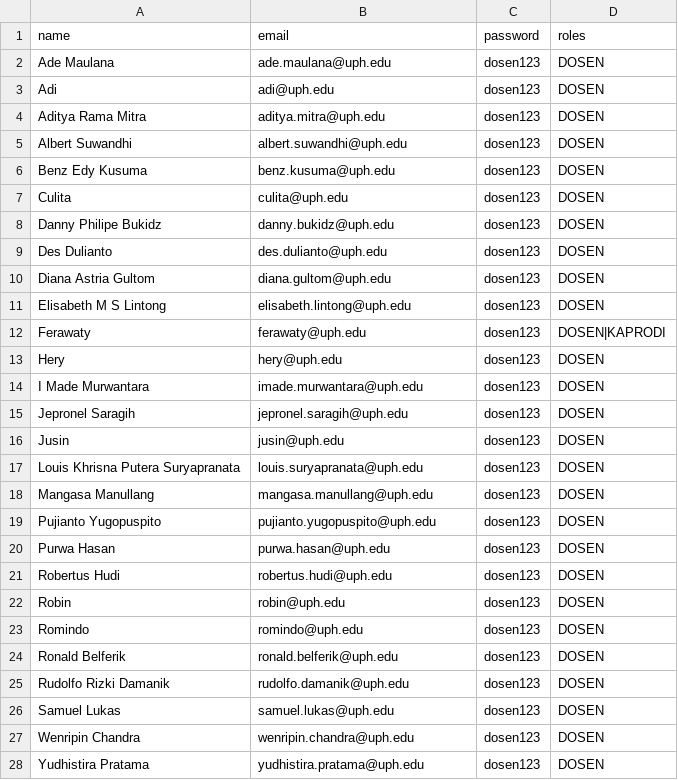
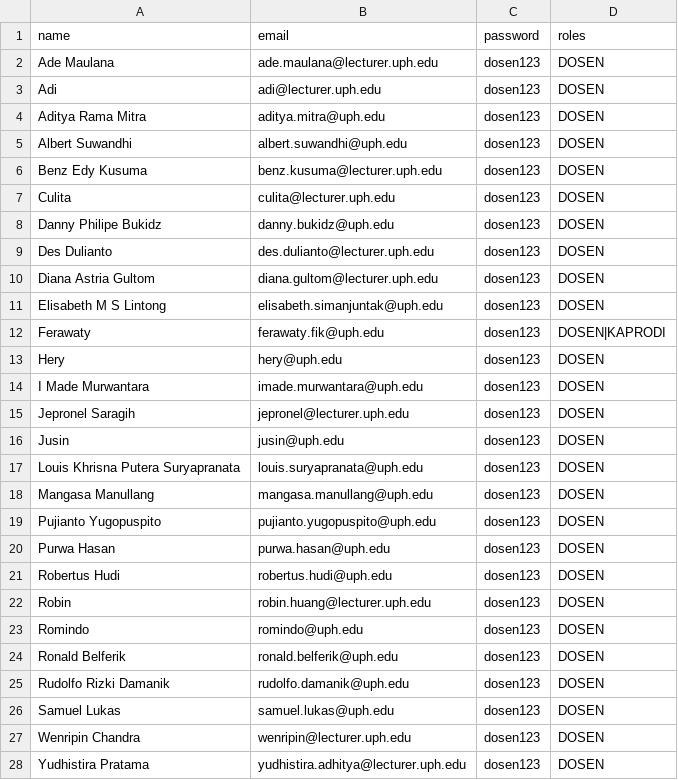
Before and after one commit to lucifer-140/Project-23T2-Magang, a CSV file: import-data/metadata/users.csv, drawn as a sheet.

Commit message:
feat: v1.2.1 — sortable table, delete TahunAkademik, login cleanup, bug fixes
- Sortable columns on matkul list table (Kode/Nama/SKS/Semester)
- Default view switched to table mode
- matkulId as stable React key for multi-semester catalogs
- DELETE /api/tahun-akademik/[tahunId] with matkul count guard
- Delete TahunAkademik button in admin UI with inline error state
- Remove test-account box from login page
- Fix JSX fragment in kaprodi/requests/page.tsx
- Add utility scripts: check-matkul, check-rps, cleanup, delete-test-data, update-user-emails
- gitignore: add /files/, /toSort/, matkul.xlsx, /public/uploads/
- Remove completed plan docs (historical-import, katalog-refactor)

```diff
--- a/import-data/metadata/users.csv
+++ b/import-data/metadata/users.csv
@@ -1,16 +1,16 @@
 name,email,password,roles
-Ade Maulana,ade.maulana@uph.edu,dosen123,DOSEN
-Adi,adi@uph.edu,dosen123,DOSEN
+Ade Maulana,ade.maulana@lecturer.uph.edu,dosen123,DOSEN
+Adi,adi@lecturer.uph.edu,dosen123,DOSEN
 Aditya Rama Mitra,aditya.mitra@uph.edu,dosen123,DOSEN
 Albert Suwandhi,albert.suwandhi@uph.edu,dosen123,DOSEN
-Benz Edy Kusuma,benz.kusuma@uph.edu,dosen123,DOSEN
-Culita,culita@uph.edu,dosen123,DOSEN
+Benz Edy Kusuma,benz.kusuma@lecturer.uph.edu,dosen123,DOSEN
+Culita,culita@lecturer.uph.edu,dosen123,DOSEN
 Danny Philipe Bukidz,danny.bukidz@uph.edu,dosen123,DOSEN
-Des Dulianto,des.dulianto@uph.edu,dosen123,DOSEN
-Diana Astria Gultom,diana.gultom@uph.edu,dosen123,DOSEN
-Elisabeth M S Lintong,elisabeth.lintong@uph.edu,dosen123,DOSEN
-Ferawaty,ferawaty@uph.edu,dosen123,DOSEN|KAPRODI
+Des Dulianto,des.dulianto@lecturer.uph.edu,dosen123,DOSEN
+Diana Astria Gultom,diana.gultom@lecturer.uph.edu,dosen123,DOSEN
+Elisabeth M S Lintong,elisabeth.simanjuntak@uph.edu,dosen123,DOSEN
+Ferawaty,ferawaty.fik@uph.edu,dosen123,DOSEN|KAPRODI
 Hery,hery@uph.edu,dosen123,DOSEN
 I Made Murwantara,imade.murwantara@uph.edu,dosen123,DOSEN
-Jepronel Saragih,jepronel.saragih@uph.edu,dosen123,DOSEN
+Jepronel Saragih,jepronel@lecturer.uph.edu,dosen123,DOSEN
 Jusin,jusin@uph.edu,dosen123,DOSEN
@@ -21,3 +21,3 @@ Purwa Hasan,purwa.hasan@uph.edu,dosen123,DOSEN
 Robertus Hudi,robertus.hudi@uph.edu,dosen123,DOSEN
-Robin,robin@uph.edu,dosen123,DOSEN
+Robin,robin.huang@lecturer.uph.edu,dosen123,DOSEN
 Romindo,romindo@uph.edu,dosen123,DOSEN
@@ -26,3 +26,3 @@ Rudolfo Rizki Damanik,rudolfo.damanik@uph.edu,dosen123,DOSEN
 Samuel Lukas,samuel.lukas@uph.edu,dosen123,DOSEN
-Wenripin Chandra,wenripin.chandra@uph.edu,dosen123,DOSEN
-Yudhistira Pratama,yudhistira.pratama@uph.edu,dosen123,DOSEN
+Wenripin Chandra,wenripin@lecturer.uph.edu,dosen123,DOSEN
+Yudhistira Pratama,yudhistira.adhitya@lecturer.uph.edu,dosen123,DOSEN
```
Also changed, not shown: 20 other files.
